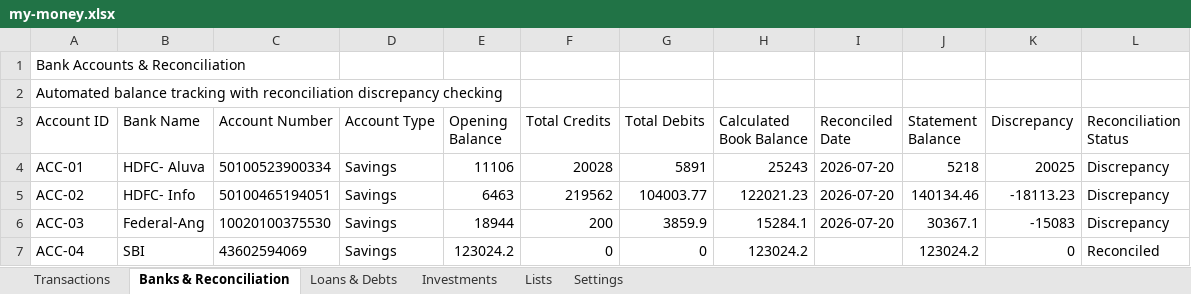
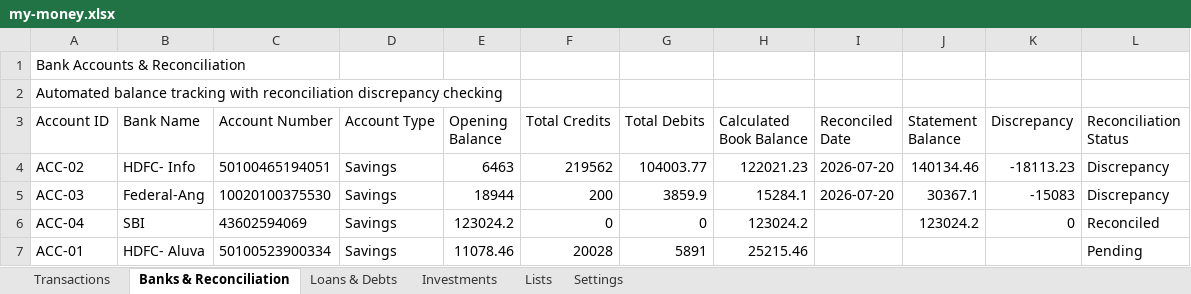
Before and after one commit to SanjoPoly/MyLedger, an Excel workbook: my-money.xlsx, sheet Banks & Reconciliation, drawn as a sheet; values as stored, in another font and other column widths than the file's, no borders; removed rows and columns are numbered as before the commit, all else as after; the diff names each change by its address in the sheet, - before the commit and + after, or states it on an @@ line.

Commit message:
Ledgr: update my-money.xlsx (2026-07-20T21:34:39.259Z)

```diff
--- a/my-money.xlsx (sheet Banks & Reconciliation)
+++ b/my-money.xlsx (sheet Banks & Reconciliation)
-row 4: ACC-01 | HDFC- Aluva | 50100523900334 | Savings | 11106 | 20028 | 5891 | 25243 | 2026-07-20 | 5218 | 20025 | Discrepancy
+row 7: ACC-01 | HDFC- Aluva | 50100523900334 | Savings | 11078.46 | 20028 | 5891 | 25215.46 |  |  |  | Pending
```
Also changed, not shown: sheet Loans & Debts.
